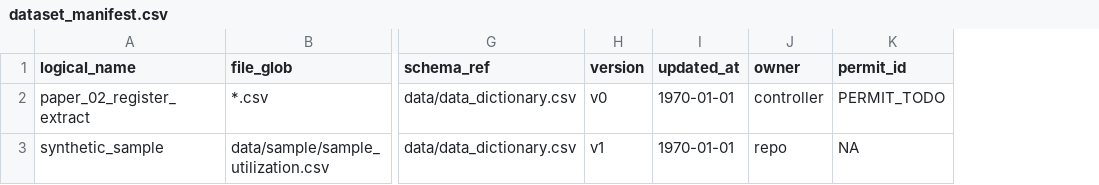
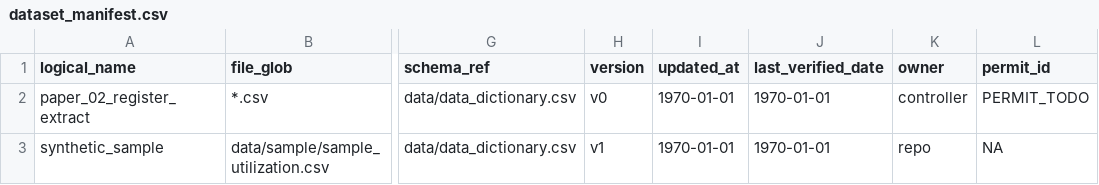
Before and after one commit to Tupatuko2023/Python-R-Scripts, a CSV file: Quantify-FOF-Utilization-Costs/manifest/dataset_manifest.csv, drawn as a sheet; only a part is shown, gaps mark what is left out; the diff names each change by its address in the sheet, - before the commit and + after, or states it on an @@ line.

Commit message:
Quantify FOF: harden guardrails + manifest verification

```diff
--- a/Quantify-FOF-Utilization-Costs/manifest/dataset_manifest.csv
+++ b/Quantify-FOF-Utilization-Costs/manifest/dataset_manifest.csv
+column J (last_verified_date), rows 2-3: 1970-01-01 | 1970-01-01
```
Also changed, not shown: 6 other files.
